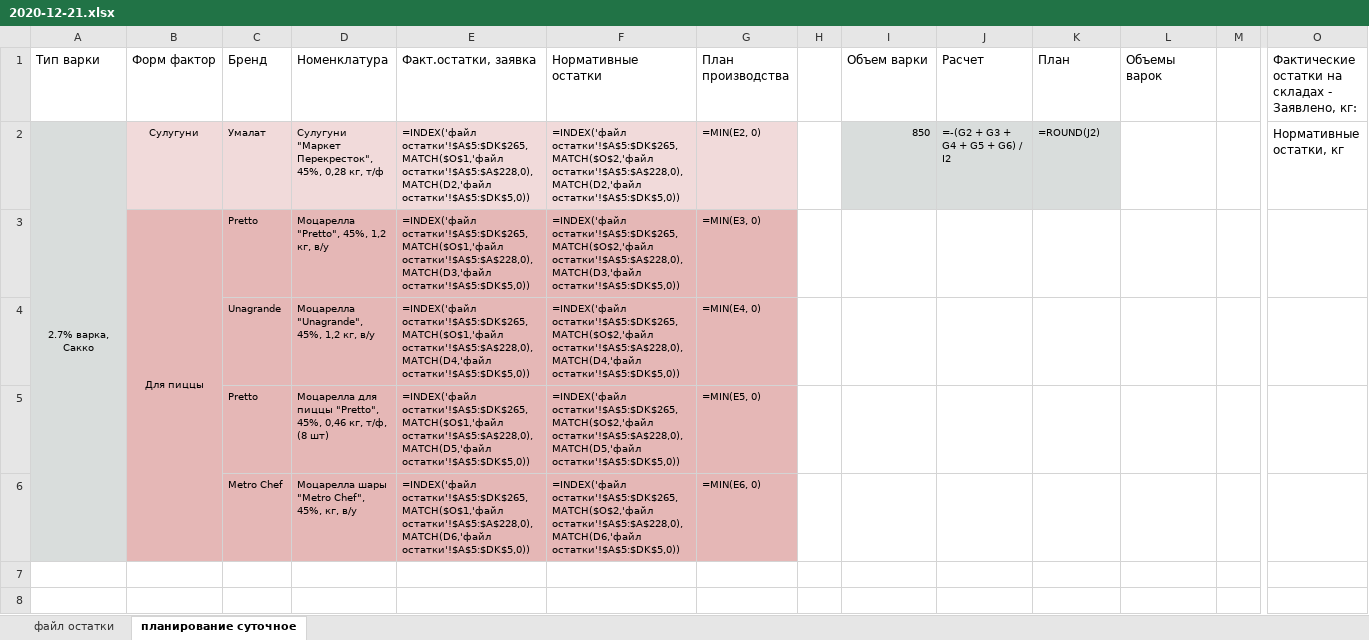
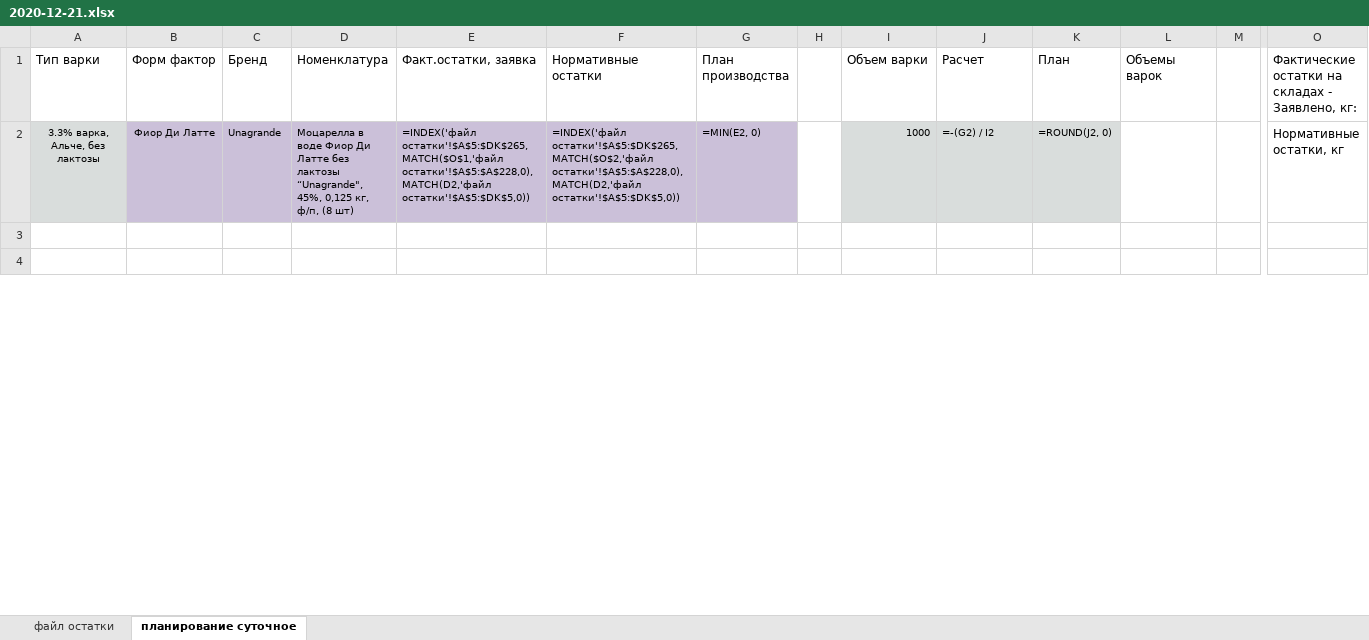
Before and after one commit to nkrokhmal/umalat, an Excel workbook: app/data/sku_plan/2020-12-21.xlsx, sheet планирование суточное, drawn as a sheet; only a part is shown, gaps mark what is left out; values as stored, in another font and other column widths than the file's, no borders; formulas without a stored value are shown as written; removed rows and columns are numbered as before the commit, all else as after; rows hold the shown columns only; the diff covers the shown part only; the diff names each change by its address in the sheet, - before the commit and + after, or states it on an @@ line.

```diff
--- a/app/data/sku_plan/2020-12-21.xlsx (sheet планирование суточное)
+++ b/app/data/sku_plan/2020-12-21.xlsx (sheet планирование суточное)
-row 2: 2.7% варка, Сакко | Сулугуни | Умалат | Сулугуни "Маркет Перекресток", 45%, 0,28 кг, т/ф | =INDEX('файл остатки'!$A$5:$DK$265,MATCH($O$1,'файл остатки'!$A$5:$A$228,0),MATCH(D2,'файл остатки'!$A$5:$DK$5,0)) | =INDEX('файл остатки'!$A$5:$DK$265,MATCH($O$2,'файл остатки'!$A$5:$A$228,0),MATCH(D2,'файл остатки'!$A$5:$DK$5,0)) | =MIN(E2, 0) |  | 850 | =-(G2 + G3 + G4 + G5 + G6) / I2 | =ROUND(J2) |  |  | Нормативные остатки, кг
-row 3:  | Для пиццы | Pretto | Моцарелла "Pretto", 45%, 1,2 кг, в/у | =INDEX('файл остатки'!$A$5:$DK$265,MATCH($O$1,'файл остатки'!$A$5:$A$228,0),MATCH(D3,'файл остатки'!$A$5:$DK$5,0)) | =INDEX('файл остатки'!$A$5:$DK$265,MATCH($O$2,'файл остатки'!$A$5:$A$228,0),MATCH(D3,'файл остатки'!$A$5:$DK$5,0)) | =MIN(E3, 0)
-row 4:  |  | Unagrande | Моцарелла "Unagrande", 45%, 1,2 кг, в/у | =INDEX('файл остатки'!$A$5:$DK$265,MATCH($O$1,'файл остатки'!$A$5:$A$228,0),MATCH(D4,'файл остатки'!$A$5:$DK$5,0)) | =INDEX('файл остатки'!$A$5:$DK$265,MATCH($O$2,'файл остатки'!$A$5:$A$228,0),MATCH(D4,'файл остатки'!$A$5:$DK$5,0)) | =MIN(E4, 0)
-row 5:  |  | Pretto | Моцарелла для пиццы "Pretto", 45%, 0,46 кг, т/ф, (8 шт) | =INDEX('файл остатки'!$A$5:$DK$265,MATCH($O$1,'файл остатки'!$A$5:$A$228,0),MATCH(D5,'файл остатки'!$A$5:$DK$5,0)) | =INDEX('файл остатки'!$A$5:$DK$265,MATCH($O$2,'файл остатки'!$A$5:$A$228,0),MATCH(D5,'файл остатки'!$A$5:$DK$5,0)) | =MIN(E5, 0)
-row 6:  |  | Metro Chef | Моцарелла шары "Metro Chef", 45%, кг, в/у | =INDEX('файл остатки'!$A$5:$DK$265,MATCH($O$1,'файл остатки'!$A$5:$A$228,0),MATCH(D6,'файл остатки'!$A$5:$DK$5,0)) | =INDEX('файл остатки'!$A$5:$DK$265,MATCH($O$2,'файл остатки'!$A$5:$A$228,0),MATCH(D6,'файл остатки'!$A$5:$DK$5,0)) | =MIN(E6, 0)
+row 2: 3.3% варка, Альче, без лактозы | Фиор Ди Латте | Unagrande | Моцарелла в воде Фиор Ди Латте без лактозы “Unagrande", 45%, 0,125 кг, ф/п, (8 шт) | =INDEX('файл остатки'!$A$5:$DK$265,MATCH($O$1,'файл остатки'!$A$5:$A$228,0),MATCH(D2,'файл остатки'!$A$5:$DK$5,0)) | =INDEX('файл остатки'!$A$5:$DK$265,MATCH($O$2,'файл остатки'!$A$5:$A$228,0),MATCH(D2,'файл остатки'!$A$5:$DK$5,0)) | =MIN(E2, 0) |  | 1000 | =-(G2) / I2 | =ROUND(J2, 0) |  |  | Нормативные остатки, кг
```
Also changed, not shown: 16 added rows, 13 removed rows, 1 moved row, 45 edited cells and merged cells elsewhere in this sheet, sheet файл остатки, hidden cells, 14 other files.
